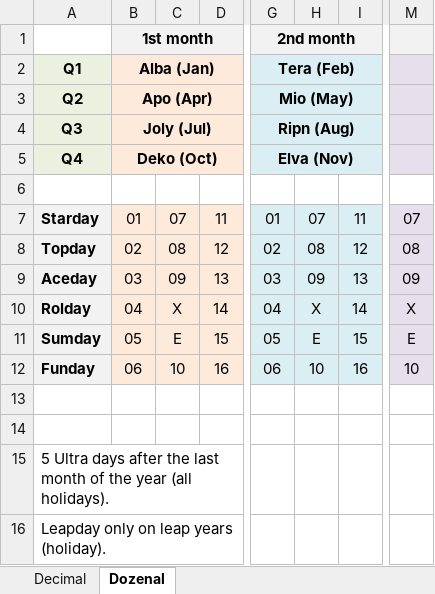
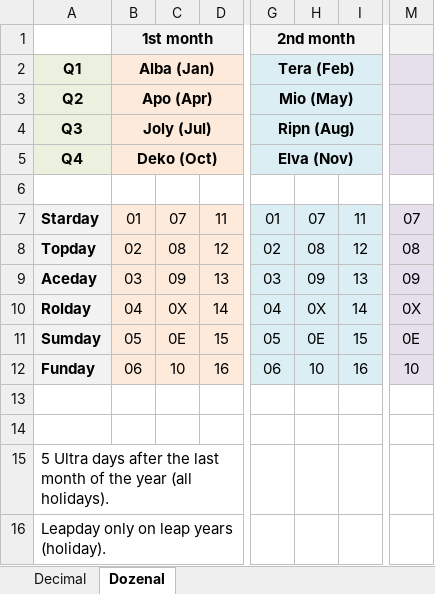
Before and after one commit to WebDevBooster/Starlendar, an Excel workbook: assets/Starlendar.xlsx, sheet Dozenal, drawn as a sheet; only a part is shown, gaps mark what is left out; values as stored, in another font and other column widths than the file's, no borders; the diff names each change by its address in the sheet, - before the commit and + after, or states it on an @@ line.

Commit message:
Update spreadsheet.

```diff
--- a/assets/Starlendar.xlsx (sheet Dozenal)
+++ b/assets/Starlendar.xlsx (sheet Dozenal)
-C10: X
+C10: 0X
-H10: X
+H10: 0X
-M10: X
+M10: 0X
-C11: E
+C11: 0E
-H11: E
+H11: 0E
-M11: E
+M11: 0E
```
